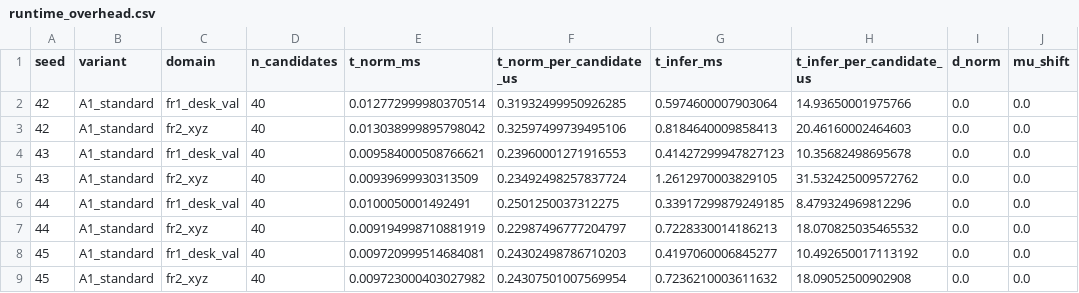
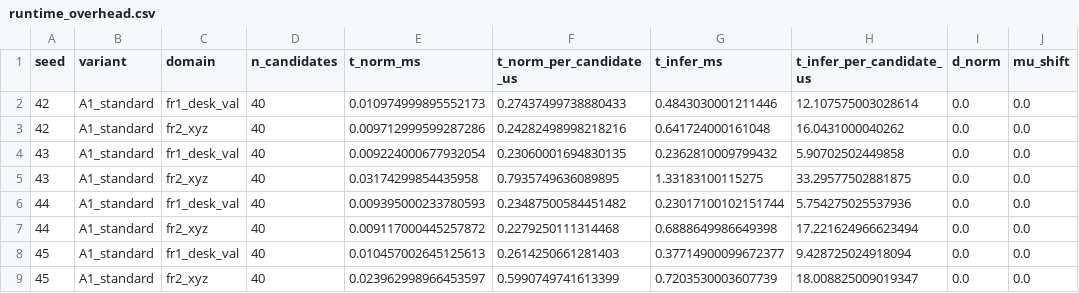
Before and after one commit to Hieu475/adaptive_3dgs, a CSV file: results/phase9b_robust_normalization/runtime_overhead.csv, drawn as a sheet; only a part is shown; the diff covers the shown part only.

```diff
--- a/results/phase9b_robust_normalization/runtime_overhead.csv
+++ b/results/phase9b_robust_normalization/runtime_overhead.csv
@@ -1,9 +1,9 @@
 seed,variant,domain,n_candidates,t_norm_ms,t_norm_per_candidate_us,t_infer_ms,t_infer_per_candidate_us,d_norm,mu_shift
-42,A1_standard,fr1_desk_val,40,0.012772999980370514,0.31932499950926285,0.5974600007903064,14.93650001975766,0.0,0.0
-42,A1_standard,fr2_xyz,40,0.013038999895798042,0.32597499739495106,0.8184640009858413,20.46160002464603,0.0,0.0
-43,A1_standard,fr1_desk_val,40,0.009584000508766621,0.23960001271916553,0.41427299947827123,10.35682498695678,0.0,0.0
-43,A1_standard,fr2_xyz,40,0.00939699930313509,0.23492498257837724,1.2612970003829105,31.532425009572762,0.0,0.0
-44,A1_standard,fr1_desk_val,40,0.0100050001492491,0.2501250037312275,0.33917299879249185,8.479324969812296,0.0,0.0
-44,A1_standard,fr2_xyz,40,0.009194998710881919,0.22987496777204797,0.7228330014186213,18.070825035465532,0.0,0.0
-45,A1_standard,fr1_desk_val,40,0.009720999514684081,0.24302498786710203,0.4197060006845277,10.492650017113192,0.0,0.0
-45,A1_standard,fr2_xyz,40,0.009723000403027982,0.24307501007569954,0.7236210003611632,18.09052500902908,0.0,0.0
+42,A1_standard,fr1_desk_val,40,0.010974999895552173,0.27437499738880433,0.4843030001211446,12.107575003028614,0.0,0.0
+42,A1_standard,fr2_xyz,40,0.009712999599287286,0.24282498998218216,0.641724000161048,16.0431000040262,0.0,0.0
+43,A1_standard,fr1_desk_val,40,0.009224000677932054,0.23060001694830135,0.2362810009799432,5.90702502449858,0.0,0.0
+43,A1_standard,fr2_xyz,40,0.03174299854435958,0.7935749636089895,1.33183100115275,33.29577502881875,0.0,0.0
+44,A1_standard,fr1_desk_val,40,0.009395000233780593,0.23487500584451482,0.23017100102151744,5.754275025537936,0.0,0.0
+44,A1_standard,fr2_xyz,40,0.009117000445257872,0.2279250111314468,0.6888649986649398,17.221624966623494,0.0,0.0
+45,A1_standard,fr1_desk_val,40,0.010457002645125613,0.2614250661281403,0.37714900099672377,9.428725024918094,0.0,0.0
+45,A1_standard,fr2_xyz,40,0.023962998966453597,0.5990749741613399,0.7203530003607739,18.008825009019347,0.0,0.0
```
Also changed, not shown: 88 edited cells elsewhere in this file, results/phase9b_robust_normalization/normalization_stability.csv, 7 other files.
